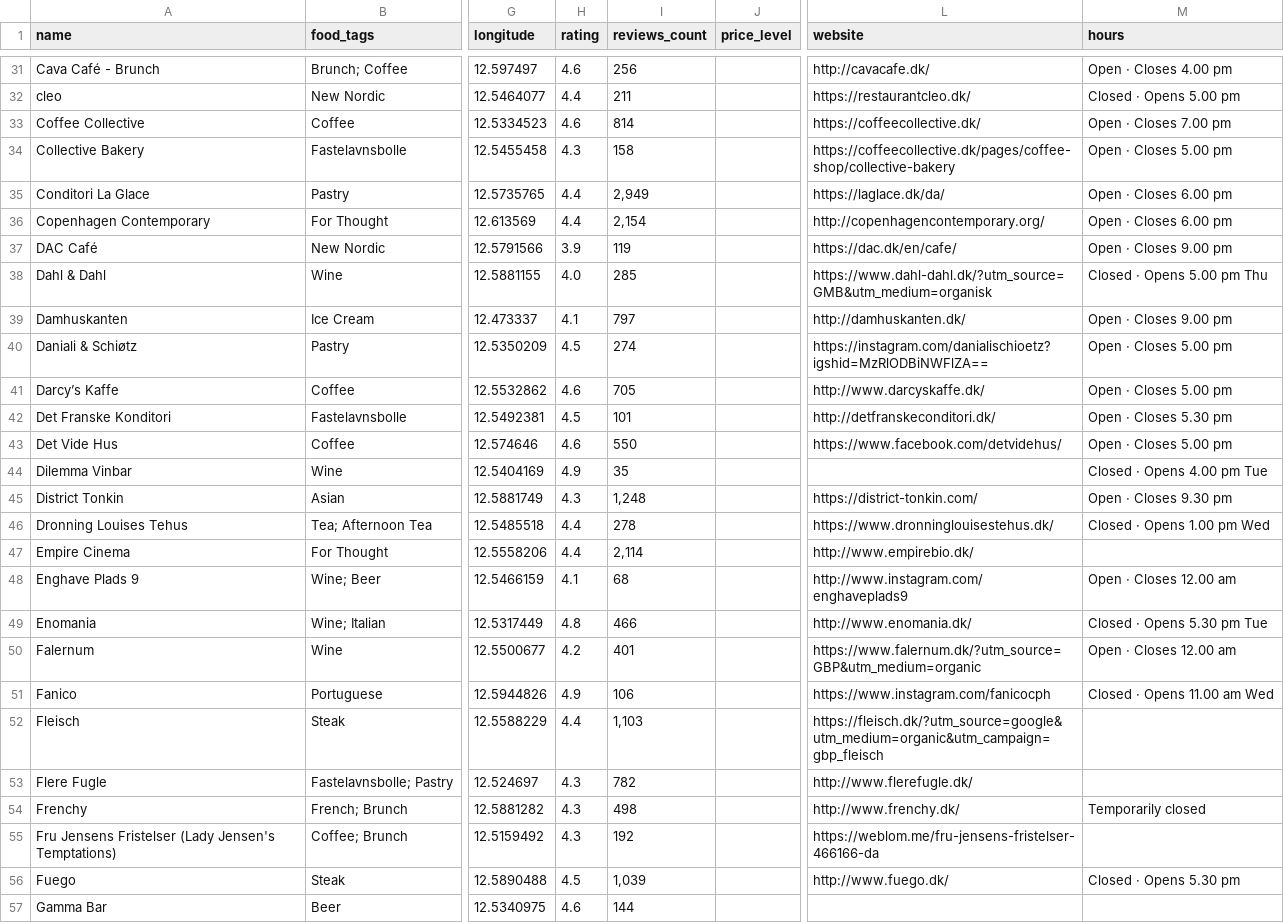
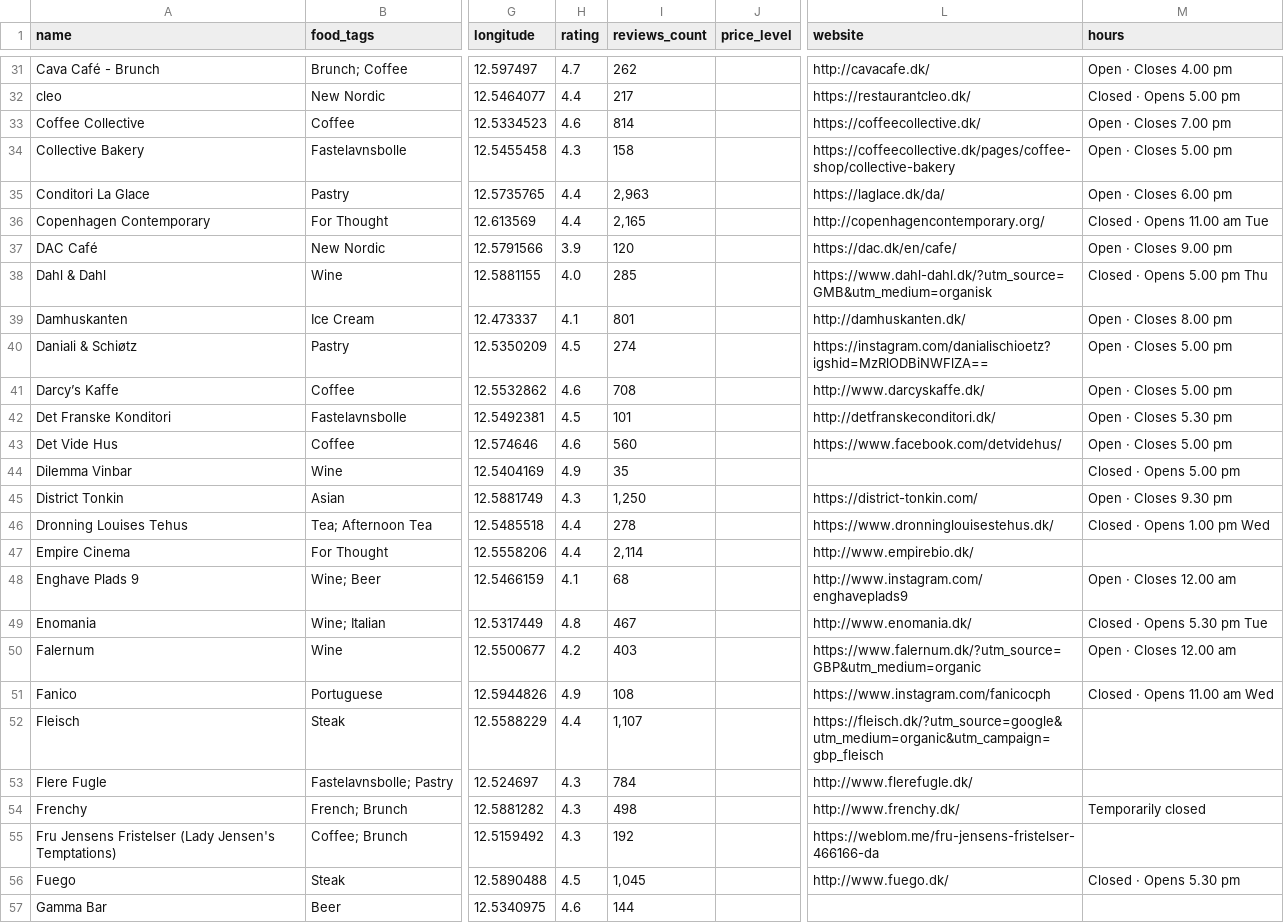
Before and after one commit to Hannazzzzz/cph-food-files-v0.1, a CSV file: Favorite places_enriched.csv, drawn as a sheet; only a part is shown, gaps mark what is left out; the diff covers the shown part only; the diff names each change by its address in the sheet, - before the commit and + after, or states it on an @@ line.

```diff
--- a/Favorite places_enriched.csv
+++ b/Favorite places_enriched.csv
-H31 (rating): 4.6
+H31 (rating): 4.7
-I31 (reviews_count): 256
+I31 (reviews_count): 262
-I32 (reviews_count): 211
+I32 (reviews_count): 217
-I35 (reviews_count): 2,949
+I35 (reviews_count): 2,963
-I36 (reviews_count): 2,154
+I36 (reviews_count): 2,165
-M36 (hours): Open · Closes 6.00 pm
+M36 (hours): Closed · Opens 11.00 am Tue
-I37 (reviews_count): 119
+I37 (reviews_count): 120
-I39 (reviews_count): 797
+I39 (reviews_count): 801
-M39 (hours): Open · Closes 9.00 pm
+M39 (hours): Open · Closes 8.00 pm
-I41 (reviews_count): 705
+I41 (reviews_count): 708
-I43 (reviews_count): 550
+I43 (reviews_count): 560
-M44 (hours): Closed · Opens 4.00 pm Tue
+M44 (hours): Closed · Opens 5.00 pm
-I45 (reviews_count): 1,248
+I45 (reviews_count): 1,250
-I49 (reviews_count): 466
+I49 (reviews_count): 467
-I50 (reviews_count): 401
+I50 (reviews_count): 403
-I51 (reviews_count): 106
+I51 (reviews_count): 108
-I52 (reviews_count): 1,103
+I52 (reviews_count): 1,107
-I53 (reviews_count): 782
+I53 (reviews_count): 784
-I56 (reviews_count): 1,039
+I56 (reviews_count): 1,045
```
Also changed, not shown: 118 edited cells elsewhere in this file.
